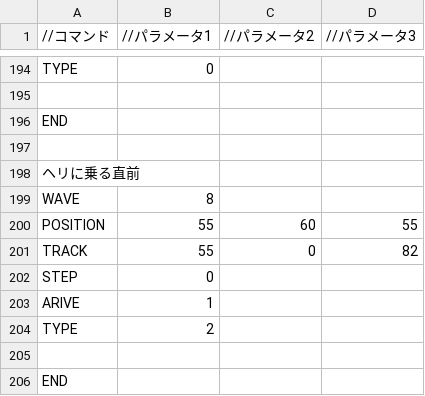
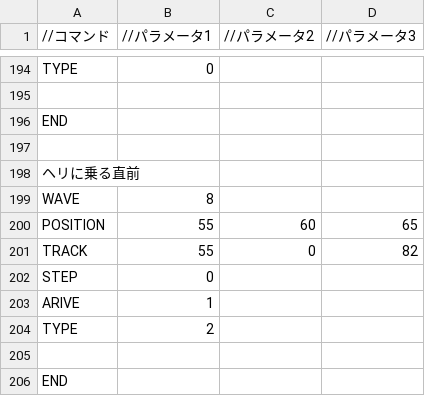
Before and after one commit to Shimada0317/MyEngine, a CSV file: Resources/LoadEnemy.csv, drawn as a sheet; only a part is shown, gaps mark what is left out.

```diff
--- a/Resources/LoadEnemy.csv
+++ b/Resources/LoadEnemy.csv
@@ -199,3 +199,3 @@ END,,,
 WAVE,8,,
-POSITION,55,60,55
+POSITION,55,60,65
 TRACK,55,0,82
```
Also changed, not shown: 6 other files.
